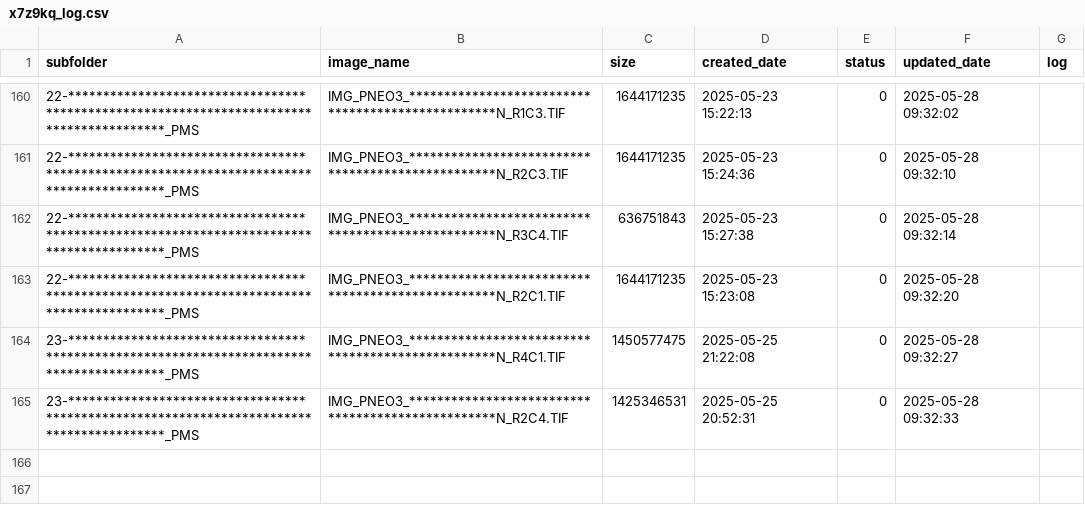
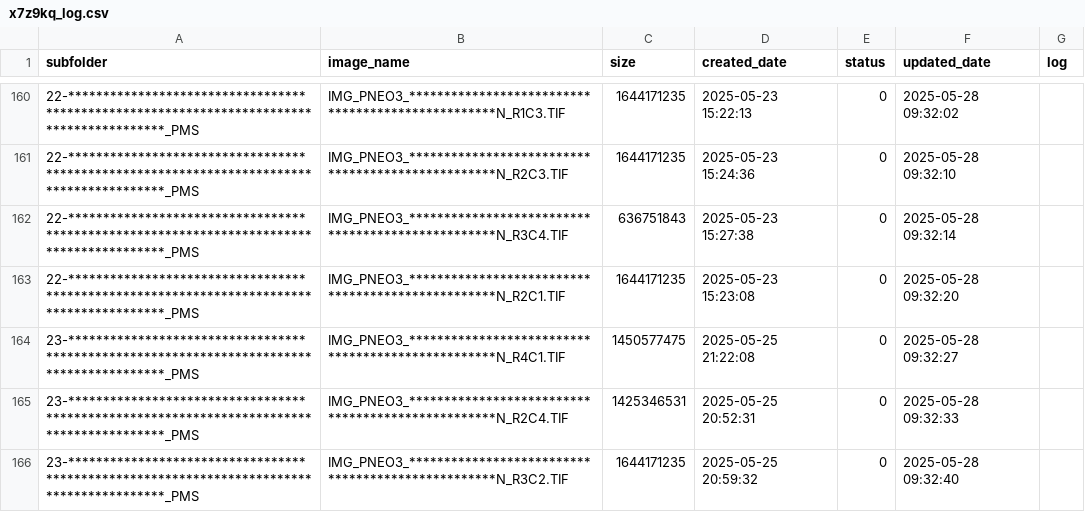
Before and after one commit to smart2cloud/x7z9kq_log, a CSV file: x7z9kq_log/x7z9kq_log.csv, drawn as a sheet; only a part is shown, gaps mark what is left out.

Commit message:
Update x7z9kq_log/x7z9kq_log.csv - 2025-05-28 09:32:43

```diff
--- a/x7z9kq_log/x7z9kq_log.csv
+++ b/x7z9kq_log/x7z9kq_log.csv
@@ -165 +165,2 @@ subfolder,image_name,size,created_date,status,updated_date,log
 23-*****************************************************************************************_PMS,IMG_PNEO3_**************************************************N_R2C4.TIF,1425346531,2025-05-25 20:52:31,0,2025-05-28 09:32:33,
+23-*****************************************************************************************_PMS,IMG_PNEO3_**************************************************N_R3C2.TIF,1644171235,2025-05-25 20:59:32,0,2025-05-28 09:32:40,
```
